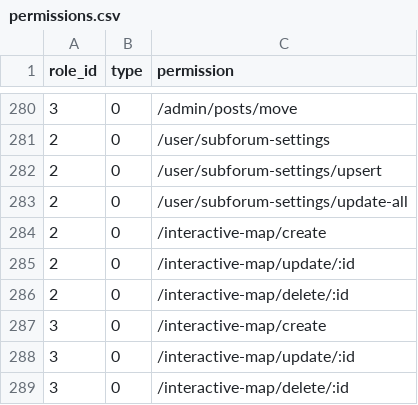
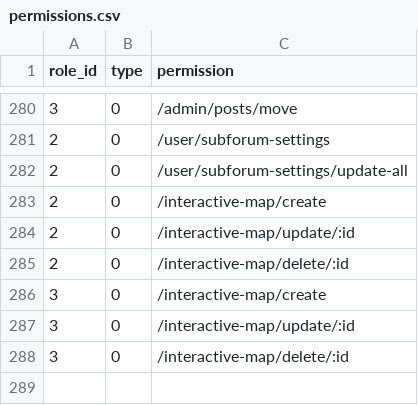
Before and after one commit to kate-makarova/cuento-backend, a CSV file: src/Install/permissions.csv, drawn as a sheet; only a part is shown, gaps mark what is left out.

```diff
--- a/src/Install/permissions.csv
+++ b/src/Install/permissions.csv
@@ -281,3 +281,2 @@ role_id,type,permission
 2,0,/user/subforum-settings
-2,0,/user/subforum-settings/upsert
 2,0,/user/subforum-settings/update-all
```
Also changed, not shown: 2 other files.
